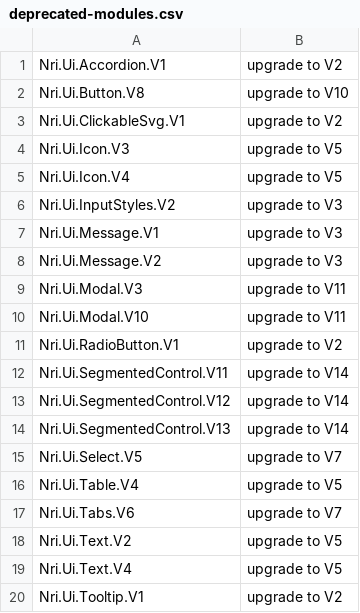
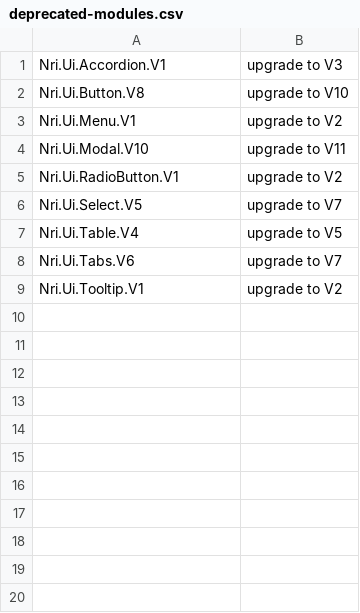
Before and after one commit to NoRedInk/noredink-ui, a CSV file: deprecated-modules.csv, drawn as a sheet.

```diff
--- a/deprecated-modules.csv
+++ b/deprecated-modules.csv
@@ -1,15 +1,6 @@
-Nri.Ui.Accordion.V1,upgrade to V2
+Nri.Ui.Accordion.V1,upgrade to V3
 Nri.Ui.Button.V8,upgrade to V10
-Nri.Ui.ClickableSvg.V1,upgrade to V2
-Nri.Ui.Icon.V3,upgrade to V5
-Nri.Ui.Icon.V4,upgrade to V5
-Nri.Ui.InputStyles.V2,upgrade to V3
-Nri.Ui.Message.V1,upgrade to V3
-Nri.Ui.Message.V2,upgrade to V3
-Nri.Ui.Modal.V3,upgrade to V11
+Nri.Ui.Menu.V1,upgrade to V2
 Nri.Ui.Modal.V10,upgrade to V11
 Nri.Ui.RadioButton.V1,upgrade to V2
-Nri.Ui.SegmentedControl.V11,upgrade to V14
-Nri.Ui.SegmentedControl.V12,upgrade to V14
-Nri.Ui.SegmentedControl.V13,upgrade to V14
 Nri.Ui.Select.V5,upgrade to V7
@@ -17,4 +8,2 @@ Nri.Ui.Table.V4,upgrade to V5
 Nri.Ui.Tabs.V6,upgrade to V7
-Nri.Ui.Text.V2,upgrade to V5
-Nri.Ui.Text.V4,upgrade to V5
 Nri.Ui.Tooltip.V1,upgrade to V2
```
Also changed, not shown: 2 other files.
